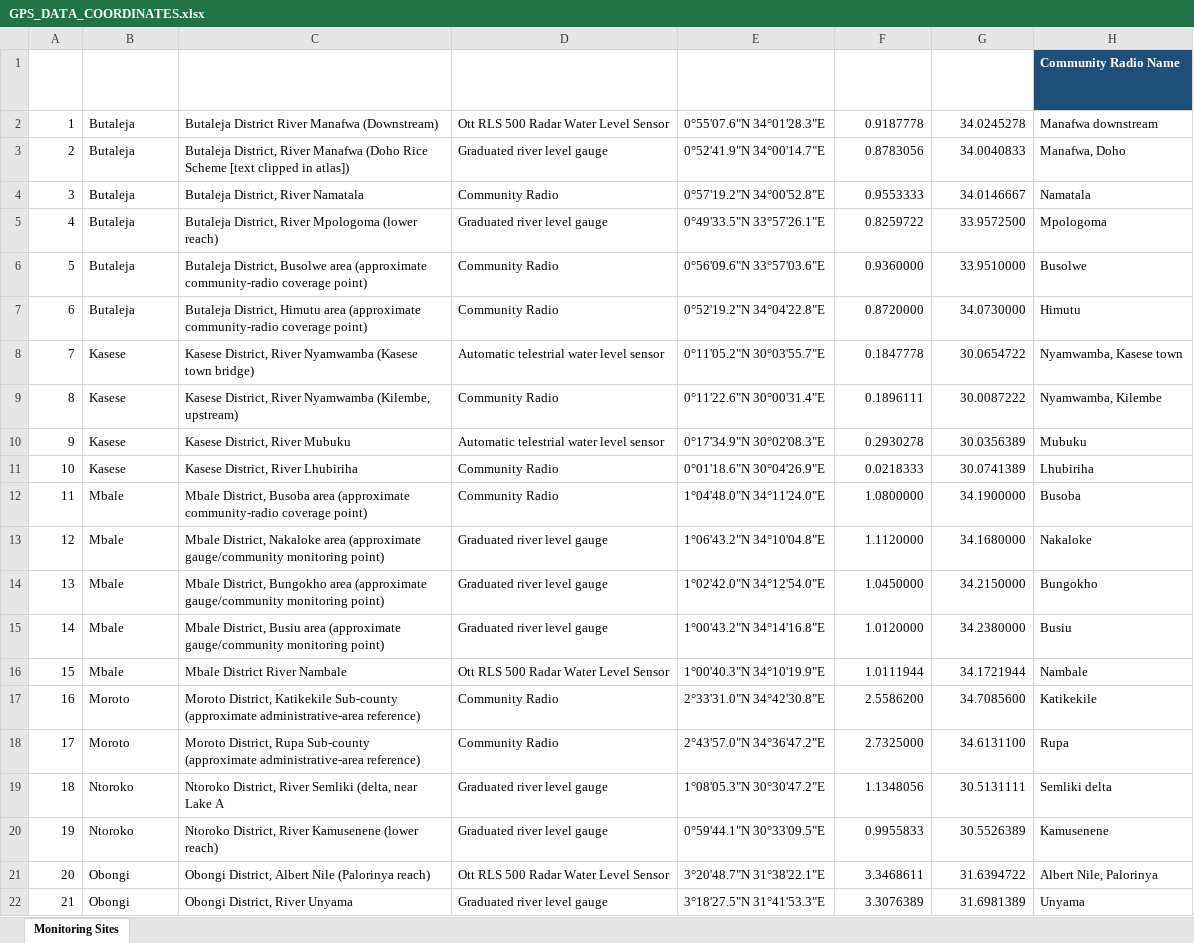
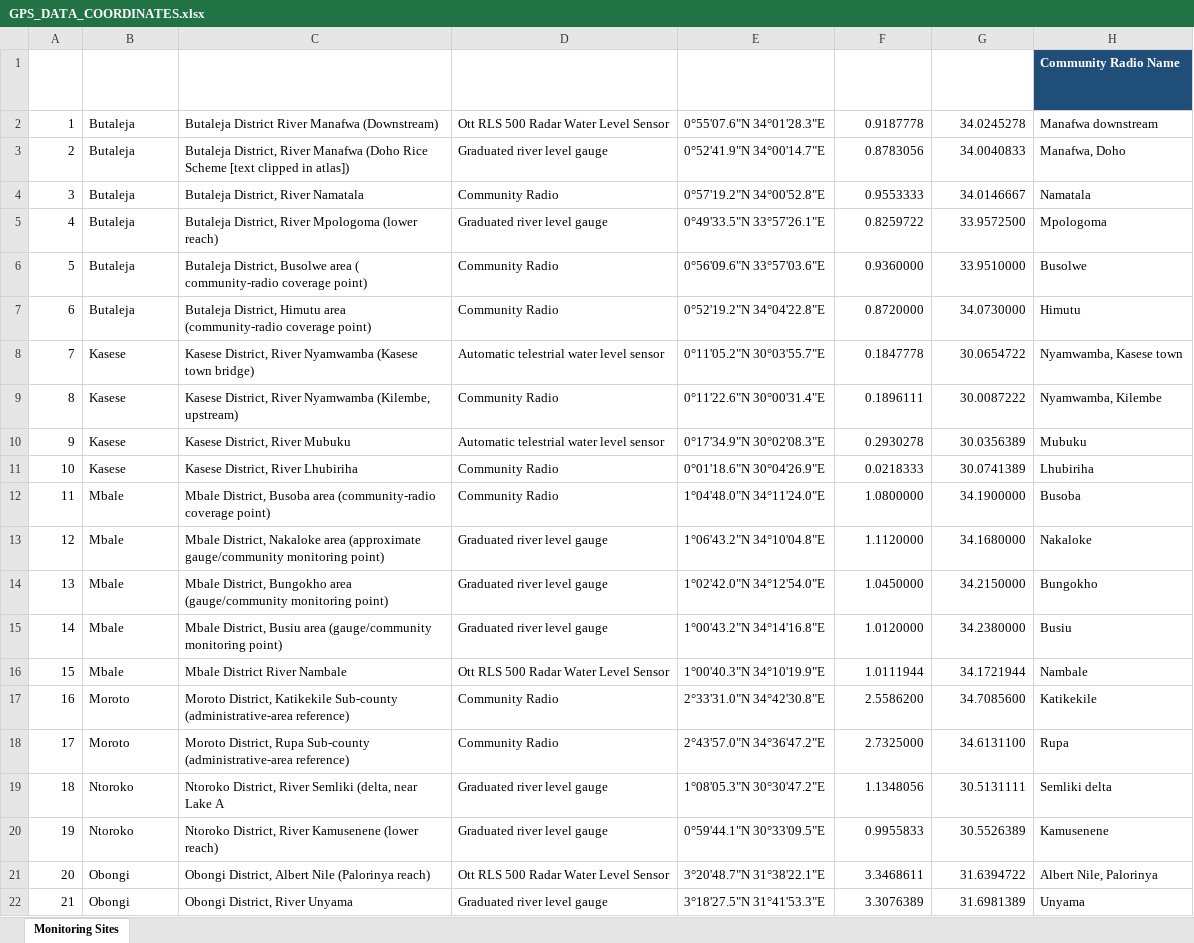
Before and after one commit to emmasonntale02-cloud/urcs-flood-map, an Excel workbook: data/GPS_DATA_COORDINATES.xlsx, sheet Monitoring Sites, drawn as a sheet; only a part is shown; values as stored, in another font and other column widths than the file's, no borders; the diff covers the shown part only; the diff names each change by its address in the sheet, - before the commit and + after, or states it on an @@ line.

```diff
--- a/data/GPS_DATA_COORDINATES.xlsx (sheet Monitoring Sites)
+++ b/data/GPS_DATA_COORDINATES.xlsx (sheet Monitoring Sites)
-C6: …Busolwe area (approximate community-radio coverage…
+C6: …Busolwe area ( community-radio coverage…
-C7: …Himutu area (approximate community-radio coverage point)
+C7: …Himutu area (community-radio coverage point)
-C12: …Busoba area (approximate community-radio coverage point)
+C12: …Busoba area (community-radio coverage point)
-C14: …Bungokho area (approximate gauge/community monitoring point)
+C14: …Bungokho area (gauge/community monitoring point)
-C15: …Busiu area (approximate gauge/community monitoring point)
+C15: …Busiu area (gauge/community monitoring point)
-C17: …Katikekile Sub-county (approximate administrative-area reference)
+C17: …Katikekile Sub-county (administrative-area reference)
-C18: …Rupa Sub-county (approximate administrative-area reference)
+C18: …Rupa Sub-county (administrative-area reference)
```
Also changed, not shown: 22 edited cells elsewhere in this sheet.
